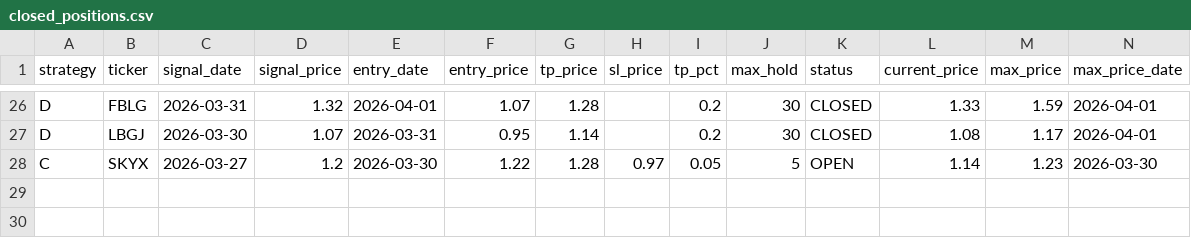
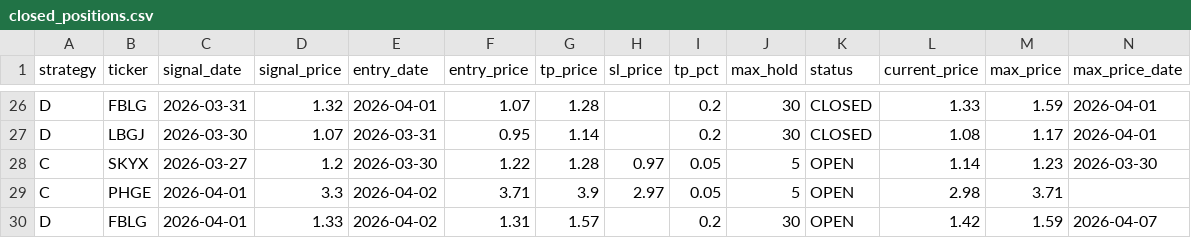
Before and after one commit to jayc950807/surge-scanner, a CSV file: data/closed_positions.csv, drawn as a sheet; only a part is shown, gaps mark what is left out; rows hold the shown columns only; the diff names each change by its address in the sheet, - before the commit and + after, or states it on an @@ line.

```diff
--- a/data/closed_positions.csv
+++ b/data/closed_positions.csv
+row 29: C | PHGE | 2026-04-01 | 3.3 | 2026-04-02 | 3.71 | 3.9 | 2.97 | 0.05 | 5 | OPEN | 2.98 | 3.71
+row 30: D | FBLG | 2026-04-01 | 1.33 | 2026-04-02 | 1.31 | 1.57 |  | 0.2 | 30 | OPEN | 1.42 | 1.59 | 2026-04-07
```
Also changed, not shown: data/history.csv, data/open_positions.csv, 2 other files.
